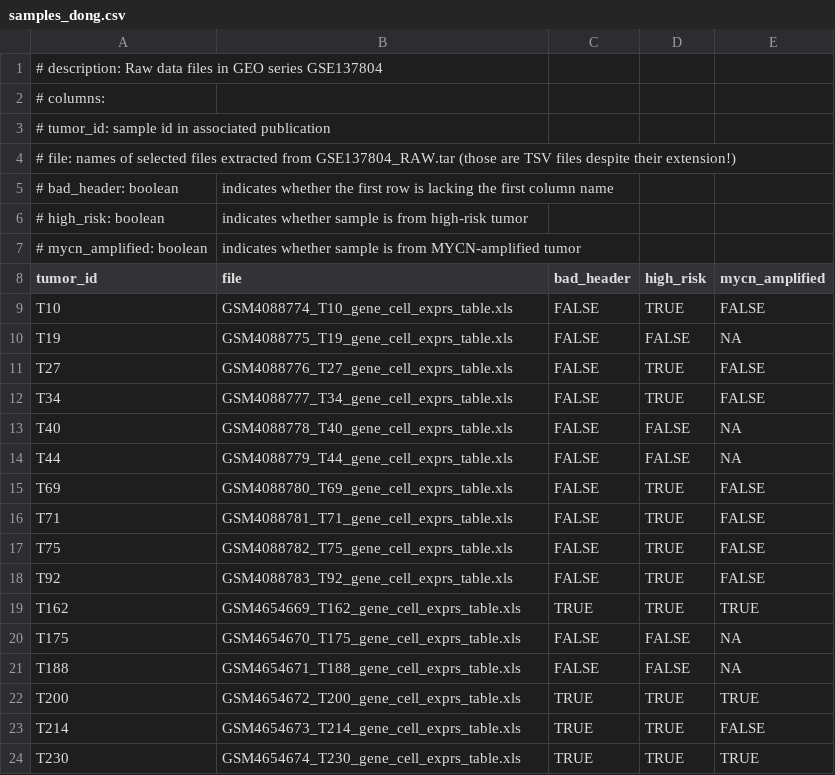
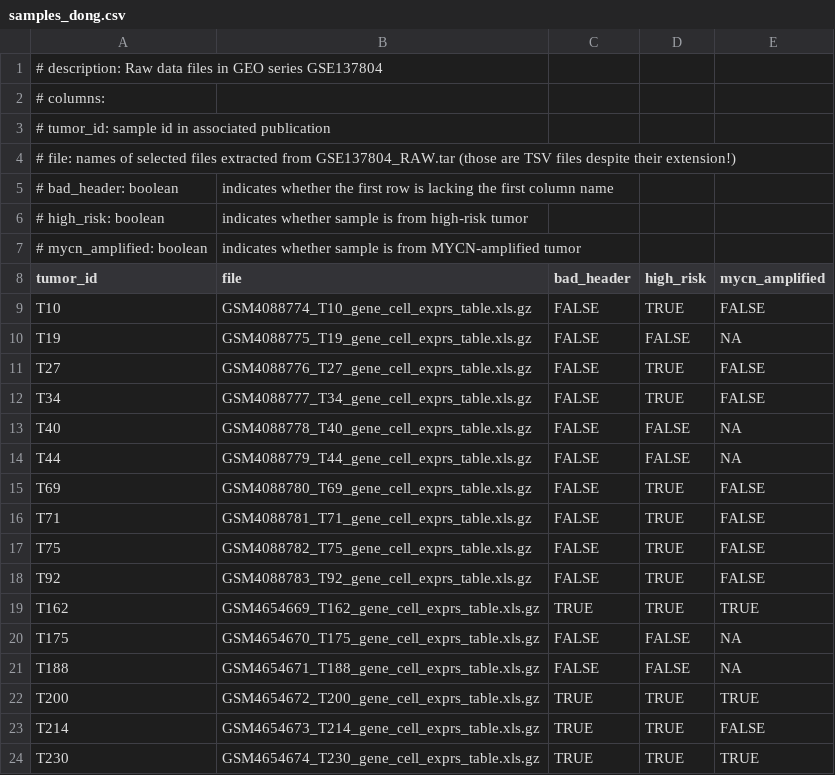
Before and after one commit to csbg/neuroblastoma, a CSV file: metadata/samples_dong.csv, drawn as a sheet.

Commit message:
updates readme with info on raw data

```diff
--- a/metadata/samples_dong.csv
+++ b/metadata/samples_dong.csv
@@ -8,17 +8,17 @@
 tumor_id,file,bad_header,high_risk,mycn_amplified
-T10,GSM4088774_T10_gene_cell_exprs_table.xls,FALSE,TRUE,FALSE
-T19,GSM4088775_T19_gene_cell_exprs_table.xls,FALSE,FALSE,NA
-T27,GSM4088776_T27_gene_cell_exprs_table.xls,FALSE,TRUE,FALSE
-T34,GSM4088777_T34_gene_cell_exprs_table.xls,FALSE,TRUE,FALSE
-T40,GSM4088778_T40_gene_cell_exprs_table.xls,FALSE,FALSE,NA
-T44,GSM4088779_T44_gene_cell_exprs_table.xls,FALSE,FALSE,NA
-T69,GSM4088780_T69_gene_cell_exprs_table.xls,FALSE,TRUE,FALSE
-T71,GSM4088781_T71_gene_cell_exprs_table.xls,FALSE,TRUE,FALSE
-T75,GSM4088782_T75_gene_cell_exprs_table.xls,FALSE,TRUE,FALSE
-T92,GSM4088783_T92_gene_cell_exprs_table.xls,FALSE,TRUE,FALSE
-T162,GSM4654669_T162_gene_cell_exprs_table.xls,TRUE,TRUE,TRUE
-T175,GSM4654670_T175_gene_cell_exprs_table.xls,FALSE,FALSE,NA
-T188,GSM4654671_T188_gene_cell_exprs_table.xls,FALSE,FALSE,NA
-T200,GSM4654672_T200_gene_cell_exprs_table.xls,TRUE,TRUE,TRUE
-T214,GSM4654673_T214_gene_cell_exprs_table.xls,TRUE,TRUE,FALSE
-T230,GSM4654674_T230_gene_cell_exprs_table.xls,TRUE,TRUE,TRUE
+T10,GSM4088774_T10_gene_cell_exprs_table.xls.gz,FALSE,TRUE,FALSE
+T19,GSM4088775_T19_gene_cell_exprs_table.xls.gz,FALSE,FALSE,NA
+T27,GSM4088776_T27_gene_cell_exprs_table.xls.gz,FALSE,TRUE,FALSE
+T34,GSM4088777_T34_gene_cell_exprs_table.xls.gz,FALSE,TRUE,FALSE
+T40,GSM4088778_T40_gene_cell_exprs_table.xls.gz,FALSE,FALSE,NA
+T44,GSM4088779_T44_gene_cell_exprs_table.xls.gz,FALSE,FALSE,NA
+T69,GSM4088780_T69_gene_cell_exprs_table.xls.gz,FALSE,TRUE,FALSE
+T71,GSM4088781_T71_gene_cell_exprs_table.xls.gz,FALSE,TRUE,FALSE
+T75,GSM4088782_T75_gene_cell_exprs_table.xls.gz,FALSE,TRUE,FALSE
+T92,GSM4088783_T92_gene_cell_exprs_table.xls.gz,FALSE,TRUE,FALSE
+T162,GSM4654669_T162_gene_cell_exprs_table.xls.gz,TRUE,TRUE,TRUE
+T175,GSM4654670_T175_gene_cell_exprs_table.xls.gz,FALSE,FALSE,NA
+T188,GSM4654671_T188_gene_cell_exprs_table.xls.gz,FALSE,FALSE,NA
+T200,GSM4654672_T200_gene_cell_exprs_table.xls.gz,TRUE,TRUE,TRUE
+T214,GSM4654673_T214_gene_cell_exprs_table.xls.gz,TRUE,TRUE,FALSE
+T230,GSM4654674_T230_gene_cell_exprs_table.xls.gz,TRUE,TRUE,TRUE
```
Also changed, not shown: 3 other files.
